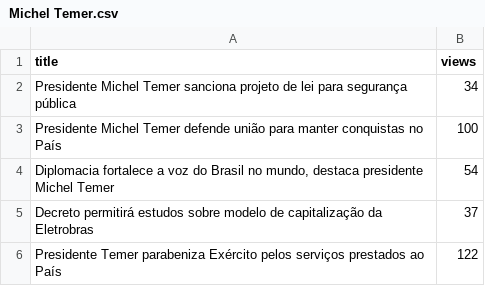
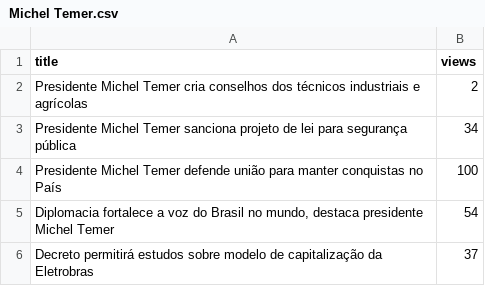
Before and after one commit to resocie/youtube-data-monitor, a CSV file: data/channel_videos/Michel Temer.csv, drawn as a sheet; removed rows and columns are numbered as before the commit, all else as after; the diff names each change by its address in the sheet, - before the commit and + after, or states it on an @@ line.

```diff
--- a/data/channel_videos/Michel Temer.csv
+++ b/data/channel_videos/Michel Temer.csv
+row 2: Presidente Michel Temer cria conselhos dos técnicos industriais e agrícolas | 2
-row 6: Presidente Temer parabeniza Exército pelos serviços prestados ao País | 122
```
Also changed, not shown: data/channel_videos/Jair Bolsonaro.csv, data/channel_videos/Movimento Brasil Livre.csv, 11 other files.
